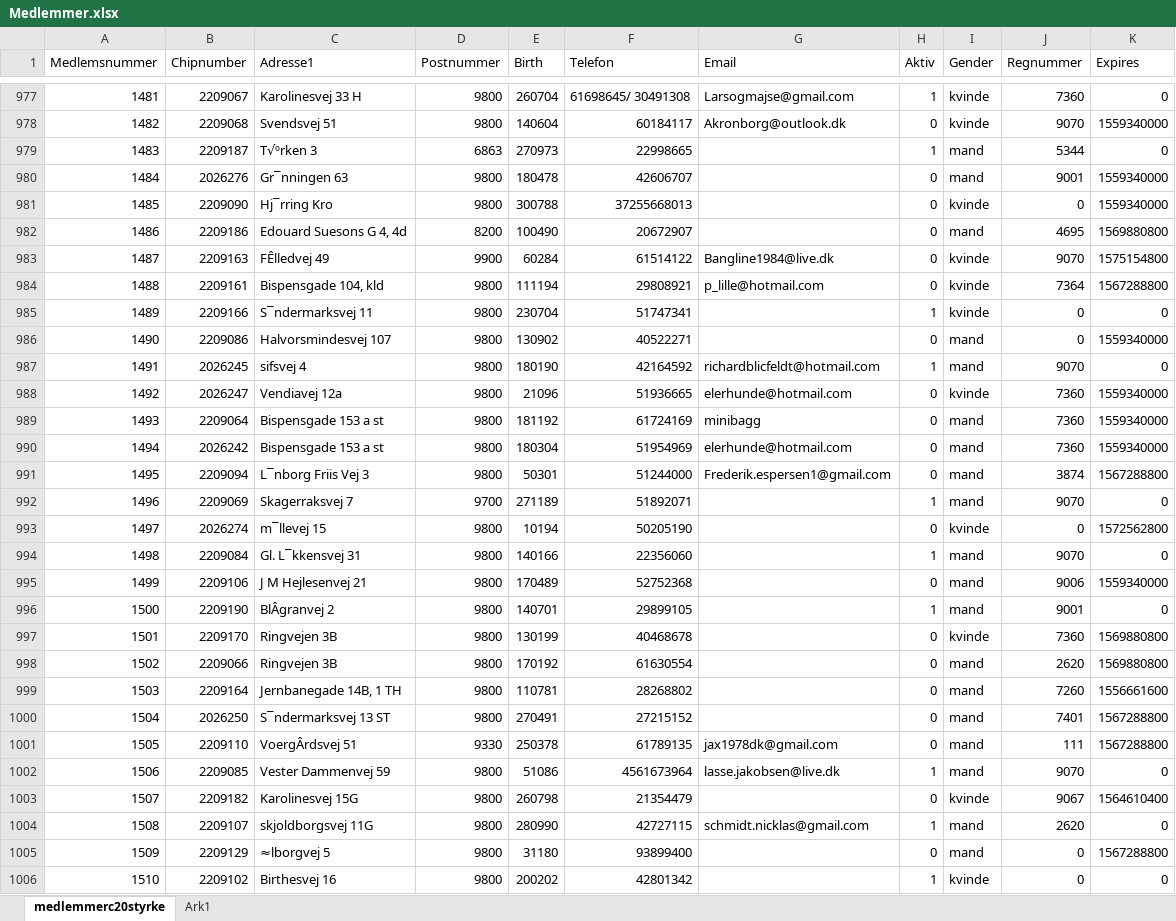
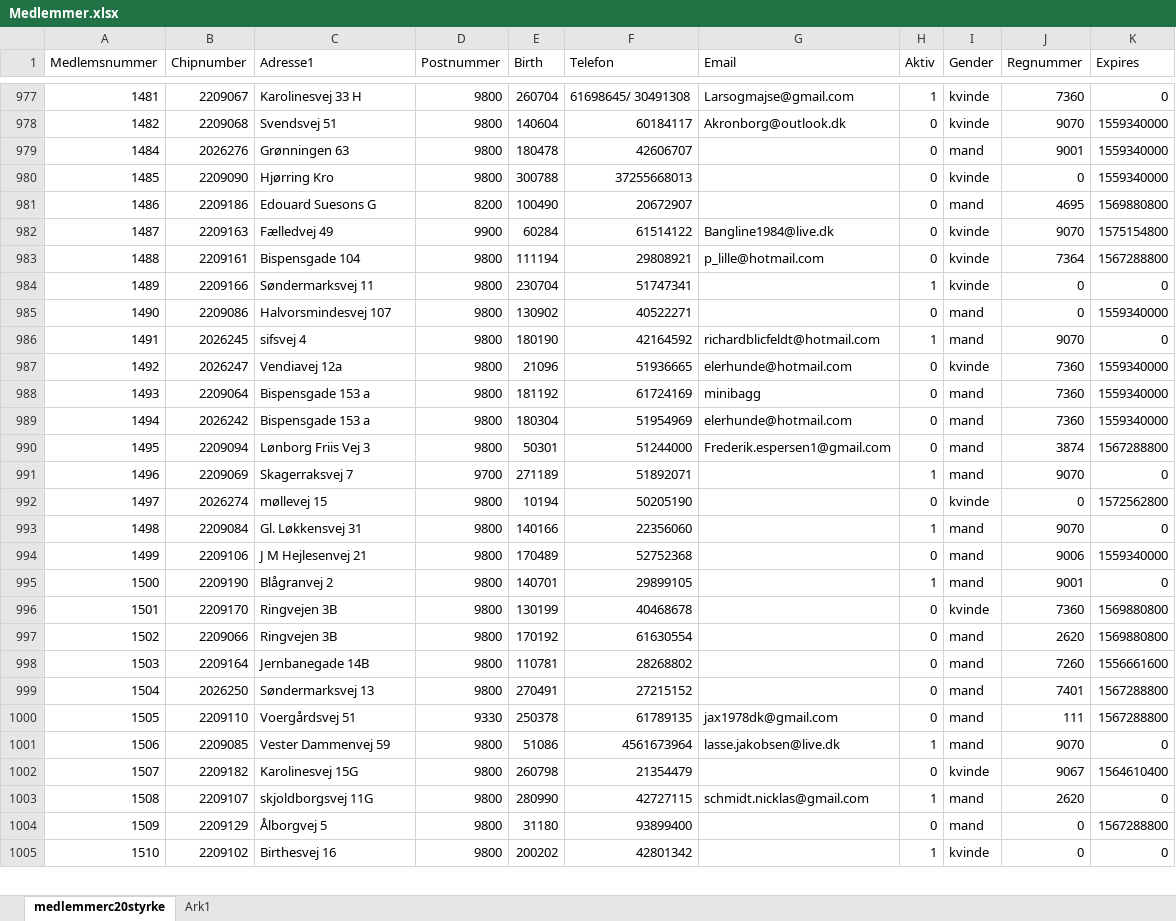
Before and after one commit to Frederick-Kjaergaard/hello-world, an Excel workbook: Medlemmer.xlsx, sheet medlemmerc20styrke, drawn as a sheet; only a part is shown, gaps mark what is left out; values as stored, in another font and other column widths than the file's, no borders; removed rows and columns are numbered as before the commit, all else as after; the diff covers the shown part only; the diff names each change by its address in the sheet, - before the commit and + after, or states it on an @@ line.

Commit message:
Add files via upload

```diff
--- a/Medlemmer.xlsx (sheet medlemmerc20styrke)
+++ b/Medlemmer.xlsx (sheet medlemmerc20styrke)
-row 979: 1483 | 2209187 | T√ºrken 3 | 6863 | 270973 | 22998665 |  | 1 | mand | 5344 | 0
-C979 (Adresse1): Gr¯nningen 63
+C979 (Adresse1): Grønningen 63
-C980 (Adresse1): Hj¯rring Kro
+C980 (Adresse1): Hjørring Kro
-C981 (Adresse1): Edouard Suesons G 4, 4d
+C981 (Adresse1): Edouard Suesons G
-C982 (Adresse1): FÊlledvej 49
+C982 (Adresse1): Fælledvej 49
-C983 (Adresse1): Bispensgade 104, kld
+C983 (Adresse1): Bispensgade 104
-C984 (Adresse1): S¯ndermarksvej 11
+C984 (Adresse1): Søndermarksvej 11
-C988:C989 (Adresse1): Bispensgade 153 a st
+C988:C989 (Adresse1): Bispensgade 153 a
-C990 (Adresse1): L¯nborg Friis Vej 3
+C990 (Adresse1): Lønborg Friis Vej 3
-C992 (Adresse1): m¯llevej 15
+C992 (Adresse1): møllevej 15
-C993 (Adresse1): Gl. L¯kkensvej 31
+C993 (Adresse1): Gl. Løkkensvej 31
-C995 (Adresse1): BlÂgranvej 2
+C995 (Adresse1): Blågranvej 2
-C998 (Adresse1): Jernbanegade 14B, 1 TH
+C998 (Adresse1): Jernbanegade 14B
-C999 (Adresse1): S¯ndermarksvej 13 ST
+C999 (Adresse1): Søndermarksvej 13
-C1000 (Adresse1): VoergÂrdsvej 51
+C1000 (Adresse1): Voergårdsvej 51
-C1004 (Adresse1): ≈lborgvej 5
+C1004 (Adresse1): Ålborgvej 5
```
Also changed, not shown: 2 removed rows and 432 edited cells elsewhere in this sheet.
